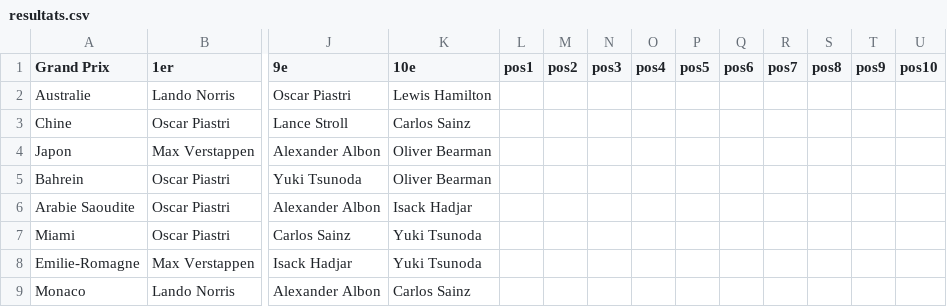
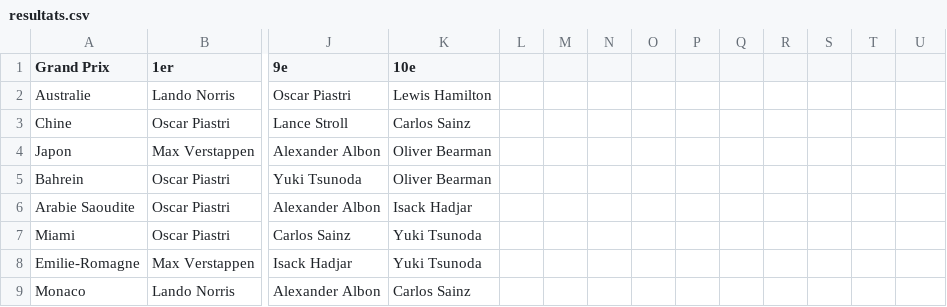
Before and after one commit to peugeot40-6/f1-pronostics, a CSV file: resultats.csv, drawn as a sheet; only a part is shown, gaps mark what is left out; the diff names each change by its address in the sheet, - before the commit and + after, or states it on an @@ line.

```diff
--- a/resultats.csv
+++ b/resultats.csv
-L1: pos1
+L1: (empty)
-M1: pos2
+M1: (empty)
-N1: pos3
+N1: (empty)
-O1: pos4
+O1: (empty)
-P1: pos5
+P1: (empty)
-Q1: pos6
+Q1: (empty)
-R1: pos7
+R1: (empty)
-S1: pos8
+S1: (empty)
-T1: pos9
+T1: (empty)
-U1: pos10
+U1: (empty)
```
Also changed, not shown: classement.csv, pronostics.csv.
